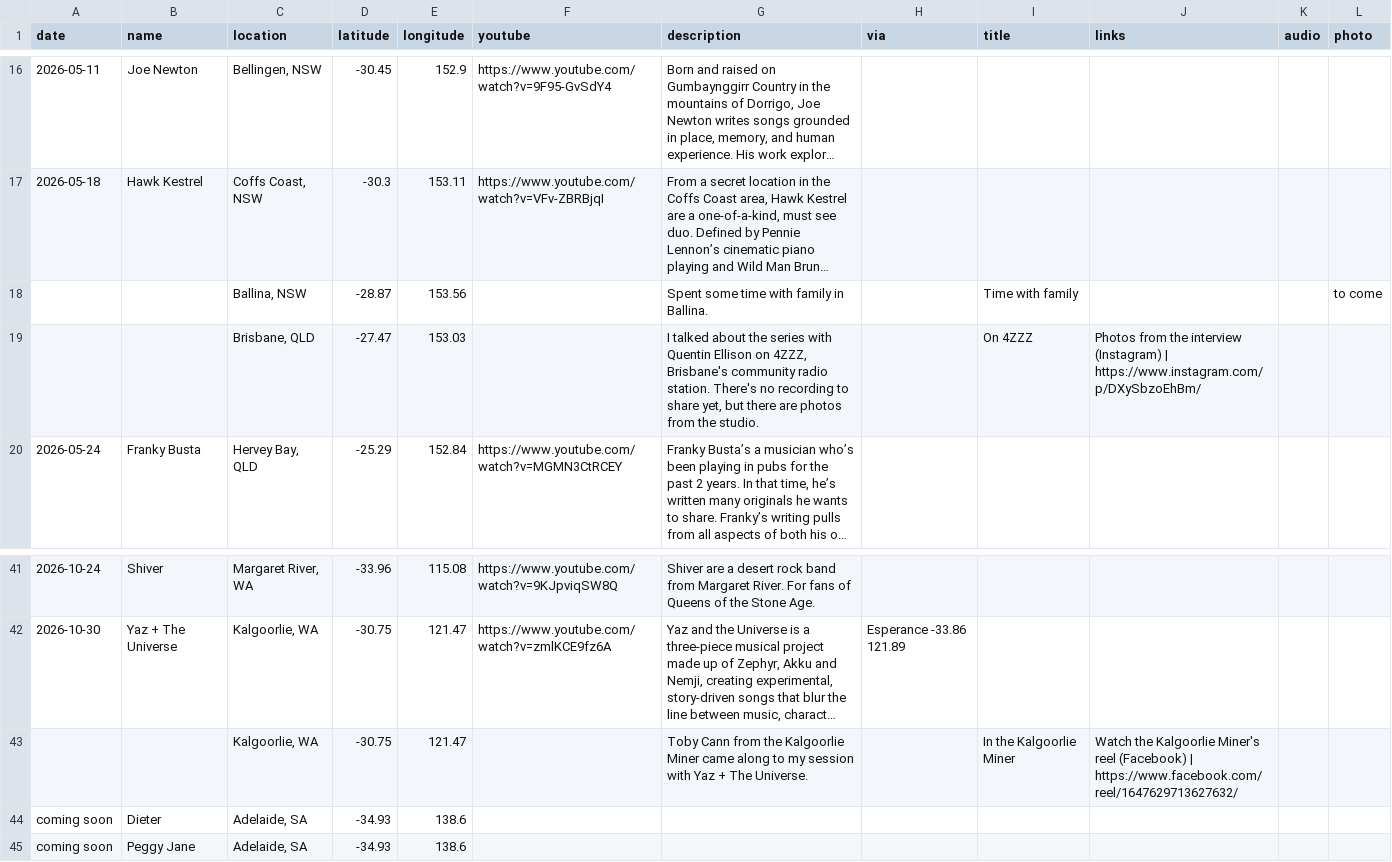
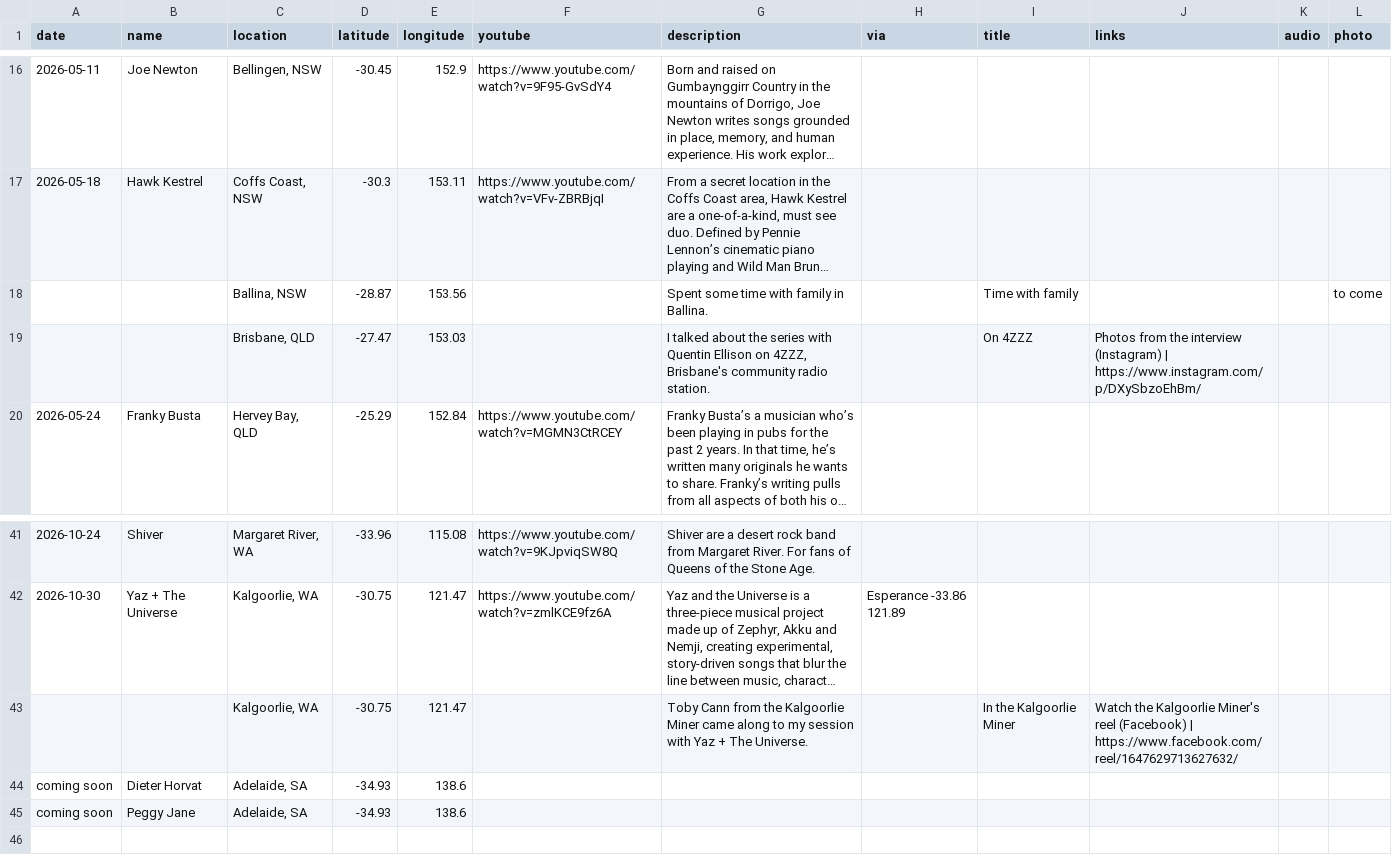
Before and after one commit to TimTham123/PortfolioWebsite, a CSV file: src/_data/sounds-of.csv, drawn as a sheet; only a part is shown, gaps mark what is left out; long unchanged cells end in …; the diff names each change by its address in the sheet, - before the commit and + after, or states it on an @@ line.

```diff
--- a/src/_data/sounds-of.csv
+++ b/src/_data/sounds-of.csv
-G19 (description): …radio station. There's no recording to share yet, but there are photos from the studio.
+G19 (description): …radio station.
-B44 (name): Dieter
+B44 (name): Dieter Horvat
```
Also changed, not shown: 25 other files.
